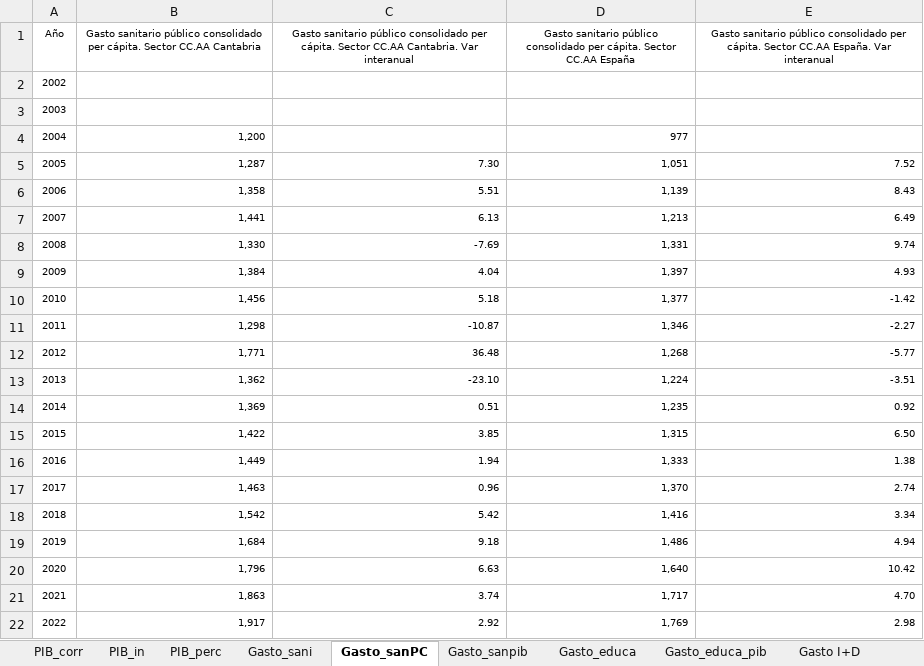
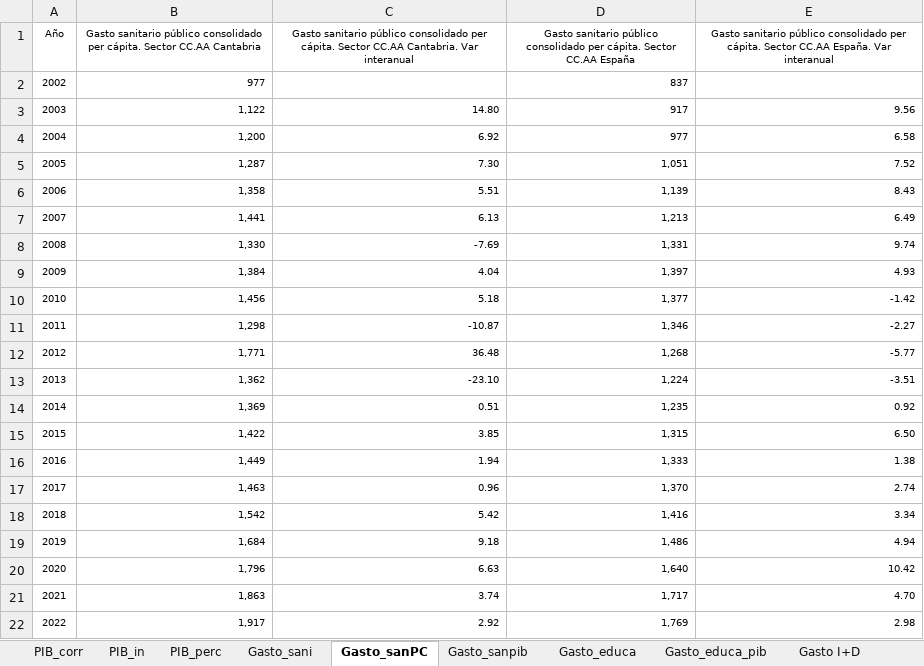
Before and after one commit to icane/economic-indicators, an Excel workbook: etl/data/input/Datos_carga_anual.xlsx, sheet Gasto_sanPC, drawn as a sheet; values as stored, in another font and other column widths than the file's, no borders; the diff names each change by its address in the sheet, - before the commit and + after, or states it on an @@ line.

```diff
--- a/etl/data/input/Datos_carga_anual.xlsx (sheet Gasto_sanPC)
+++ b/etl/data/input/Datos_carga_anual.xlsx (sheet Gasto_sanPC)
-B2: (empty)
+B2: 977
-D2: (empty)
+D2: 837
-B3: (empty)
+B3: 1,122
-C3: (empty)
+C3: 14.80
-D3: (empty)
+D3: 917
-E3: (empty)
+E3: 9.56
-C4: (empty)
+C4: 6.92
-E4: (empty)
+E4: 6.58
```
Also changed, not shown: sheet Gasto_sanpib, sheet Gasto_sani, sheet Gasto_educa, sheet Gasto_educa_pib, formulas that keep their value, 8 other files.
